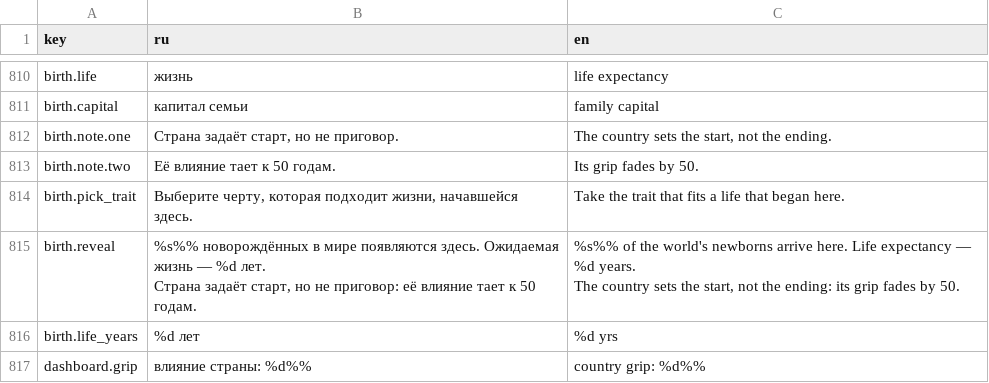
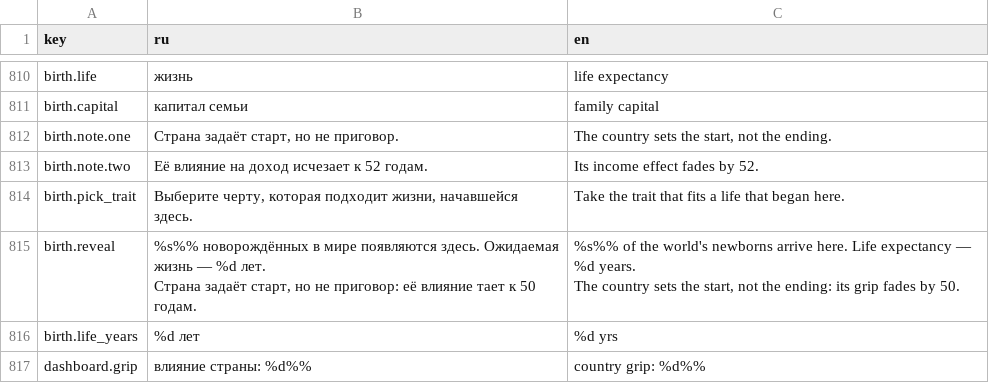
Before and after one commit to maxxxxx55555/game_for_day, a CSV file: data/strings/en.csv, drawn as a sheet; only a part is shown, gaps mark what is left out.

```diff
--- a/data/strings/en.csv
+++ b/data/strings/en.csv
@@ -974,3 +974,3 @@ birth.capital,капитал семьи,family capital
 birth.note.one,"Страна задаёт старт, но не приговор.","The country sets the start, not the ending."
-birth.note.two,Её влияние тает к 50 годам.,Its grip fades by 50.
+birth.note.two,Её влияние на доход исчезает к 52 годам.,Its income effect fades by 52.
 birth.pick_trait,"Выберите черту, которая подходит жизни, начавшейся здесь.",Take the trait that fits a life that began here.
```
Also changed, not shown: data/strings/ru.csv, 24 other files.
